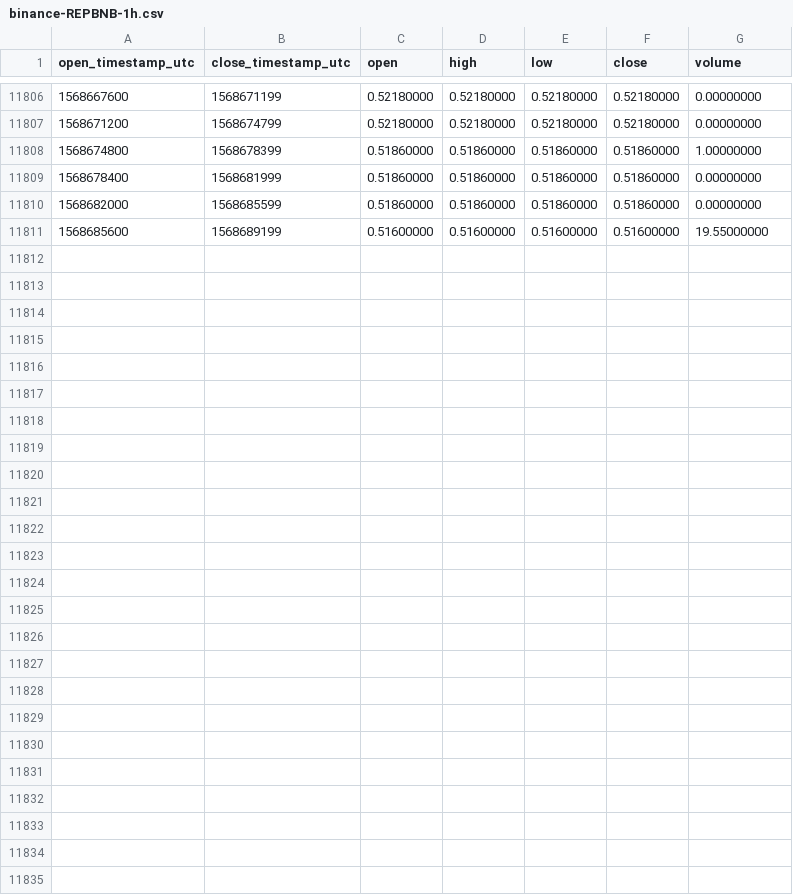
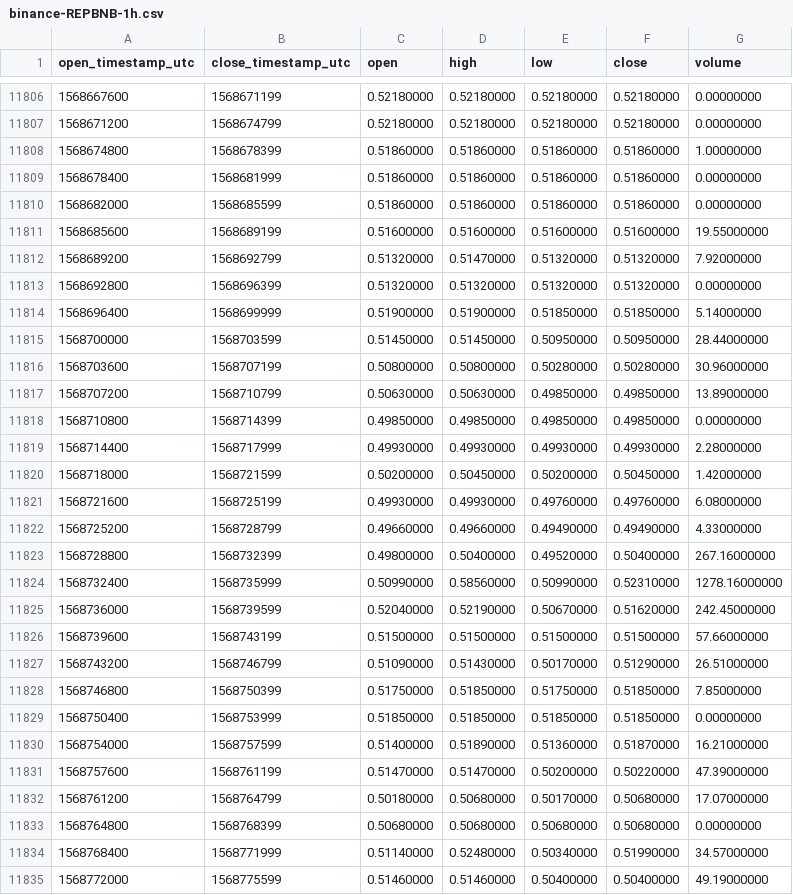
Before and after one commit to cryptobigbro/binance-REPBNB, a CSV file: binance-REPBNB-1h.csv, drawn as a sheet; only a part is shown, gaps mark what is left out; the diff names each change by its address in the sheet, - before the commit and + after, or states it on an @@ line.

Commit message:
Update OHLCV data.

```diff
--- a/binance-REPBNB-1h.csv
+++ b/binance-REPBNB-1h.csv
+row 11812: 1568689200 | 1568692799 | 0.51320000 | 0.51470000 | 0.51320000 | 0.51320000 | 7.92000000
+row 11813: 1568692800 | 1568696399 | 0.51320000 | 0.51320000 | 0.51320000 | 0.51320000 | 0.00000000
+row 11814: 1568696400 | 1568699999 | 0.51900000 | 0.51900000 | 0.51850000 | 0.51850000 | 5.14000000
+row 11815: 1568700000 | 1568703599 | 0.51450000 | 0.51450000 | 0.50950000 | 0.50950000 | 28.44000000
+row 11816: 1568703600 | 1568707199 | 0.50800000 | 0.50800000 | 0.50280000 | 0.50280000 | 30.96000000
+row 11817: 1568707200 | 1568710799 | 0.50630000 | 0.50630000 | 0.49850000 | 0.49850000 | 13.89000000
+row 11818: 1568710800 | 1568714399 | 0.49850000 | 0.49850000 | 0.49850000 | 0.49850000 | 0.00000000
+row 11819: 1568714400 | 1568717999 | 0.49930000 | 0.49930000 | 0.49930000 | 0.49930000 | 2.28000000
+row 11820: 1568718000 | 1568721599 | 0.50200000 | 0.50450000 | 0.50200000 | 0.50450000 | 1.42000000
+row 11821: 1568721600 | 1568725199 | 0.49930000 | 0.49930000 | 0.49760000 | 0.49760000 | 6.08000000
+row 11822: 1568725200 | 1568728799 | 0.49660000 | 0.49660000 | 0.49490000 | 0.49490000 | 4.33000000
+row 11823: 1568728800 | 1568732399 | 0.49800000 | 0.50400000 | 0.49520000 | 0.50400000 | 267.16000000
+row 11824: 1568732400 | 1568735999 | 0.50990000 | 0.58560000 | 0.50990000 | 0.52310000 | 1278.16000000
+row 11825: 1568736000 | 1568739599 | 0.52040000 | 0.52190000 | 0.50670000 | 0.51620000 | 242.45000000
+row 11826: 1568739600 | 1568743199 | 0.51500000 | 0.51500000 | 0.51500000 | 0.51500000 | 57.66000000
+row 11827: 1568743200 | 1568746799 | 0.51090000 | 0.51430000 | 0.50170000 | 0.51290000 | 26.51000000
+row 11828: 1568746800 | 1568750399 | 0.51750000 | 0.51850000 | 0.51750000 | 0.51850000 | 7.85000000
+row 11829: 1568750400 | 1568753999 | 0.51850000 | 0.51850000 | 0.51850000 | 0.51850000 | 0.00000000
+row 11830: 1568754000 | 1568757599 | 0.51400000 | 0.51890000 | 0.51360000 | 0.51870000 | 16.21000000
+row 11831: 1568757600 | 1568761199 | 0.51470000 | 0.51470000 | 0.50200000 | 0.50220000 | 47.39000000
+row 11832: 1568761200 | 1568764799 | 0.50180000 | 0.50680000 | 0.50170000 | 0.50680000 | 17.07000000
+row 11833: 1568764800 | 1568768399 | 0.50680000 | 0.50680000 | 0.50680000 | 0.50680000 | 0.00000000
+row 11834: 1568768400 | 1568771999 | 0.51140000 | 0.52480000 | 0.50340000 | 0.51990000 | 34.57000000
+row 11835: 1568772000 | 1568775599 | 0.51460000 | 0.51460000 | 0.50400000 | 0.50400000 | 49.19000000
```
Also changed, not shown: binance-REPBNB-1d.csv.
